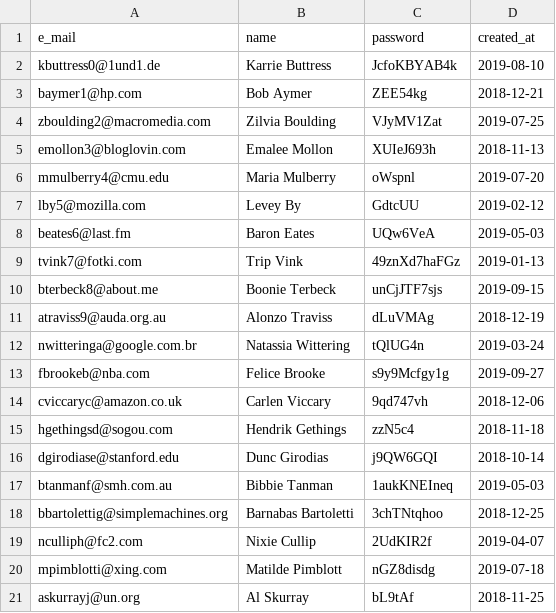
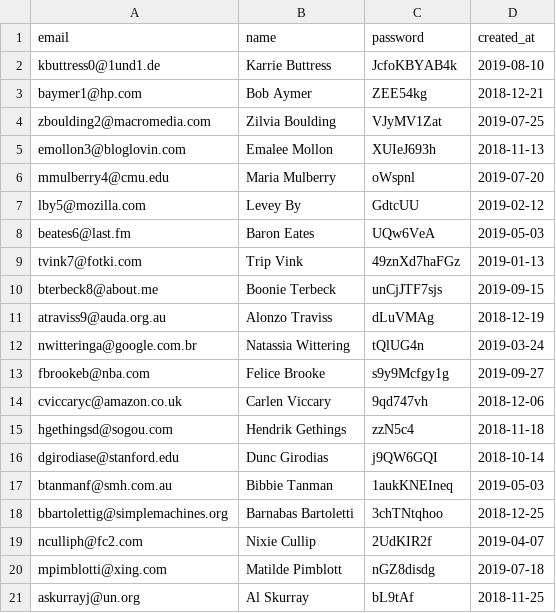
Before and after one commit to htmlacademy-yii/1540437-task-force-1, a CSV file: data/csv/users.csv, drawn as a sheet.

```diff
--- a/data/csv/users.csv
+++ b/data/csv/users.csv
@@ -1,2 +1,2 @@
-e_mail,name,password,created_at
+email,name,password,created_at
 kbuttress0@1und1.de,Karrie Buttress,JcfoKBYAB4k,2019-08-10
```
Also changed, not shown: 12 other files.
